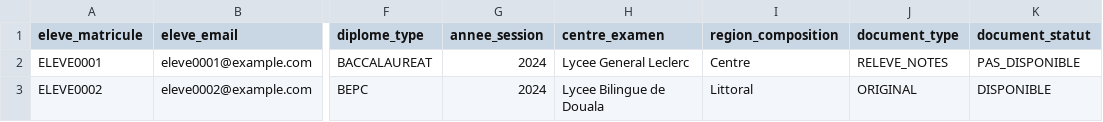
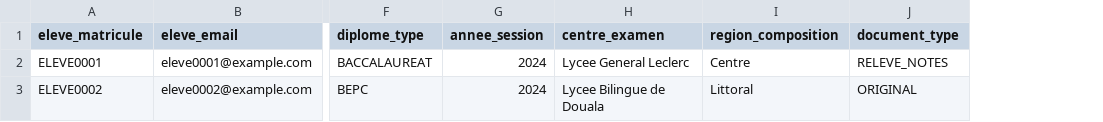
Before and after one commit to yoppanjikamf/application-demande-document-academique, a CSV file: public/templates/import-eleves.csv, drawn as a sheet; only a part is shown, gaps mark what is left out; the diff names each change by its address in the sheet, - before the commit and + after, or states it on an @@ line.

```diff
--- a/public/templates/import-eleves.csv
+++ b/public/templates/import-eleves.csv
-column K (document_statut), rows 2-3: PAS_DISPONIBLE | DISPONIBLE
```
Also changed, not shown: 39 other files.
